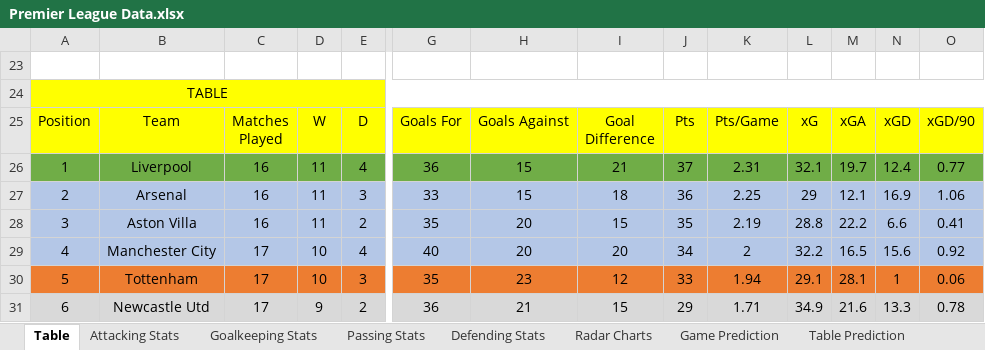
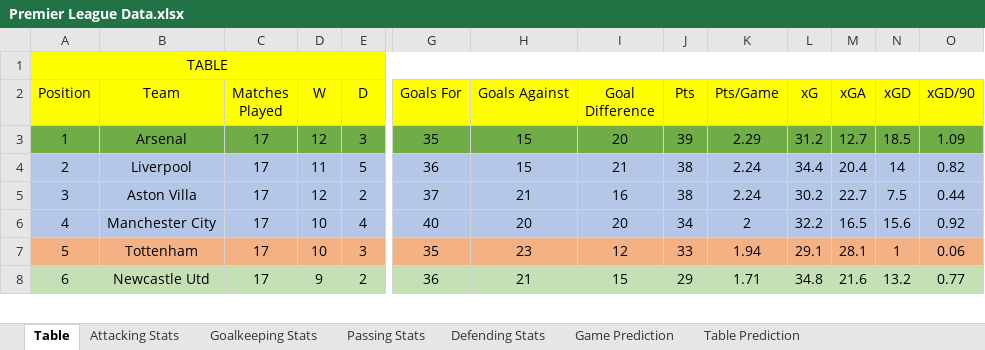
Before and after one commit to SBadovych/Premier-League-Stats-and-Predictor, an Excel workbook: Premier League Data.xlsx, sheet Table, drawn as a sheet; only a part is shown, gaps mark what is left out; values as stored, in another font and other column widths than the file's, no borders; table styles not drawn; removed rows and columns are numbered as before the commit, all else as after; rows hold the shown columns only; the diff covers the shown part only; the diff names each change by its address in the sheet, - before the commit and + after, or states it on an @@ line.

```diff
--- a/Premier League Data.xlsx (sheet Table)
+++ b/Premier League Data.xlsx (sheet Table)
-sheet tab: Radar Charts
-row 23: (empty)
+row 3: 1 | Arsenal | 17 | 12 | 3 | 35 | 15 | 20 | 39 | 2.29 | 31.2 | 12.7 | 18.5 | 1.09
@@ column A (Position) renumbered between rows 4 and 11 @@
-A4:O4 fill: #70AD47
+A4:O4 fill: #B4C7E7
-C4 (Matches Played): 16
+C4 (Matches Played): 17
-E4 (D): 4
+E4 (D): 5
-J4 (Pts): 37
+J4 (Pts): 38
-K4 (Pts/Game): 2.31
+K4 (Pts/Game): 2.24
-L4 (xG): 32.1
+L4 (xG): 34.4
-M4 (xGA): 19.7
+M4 (xGA): 20.4
-N4 (xGD): 12.4
+N4 (xGD): 14
-O4 (xGD/90): 0.77
+O4 (xGD/90): 0.82
-row 27: 2 | Arsenal | 16 | 11 | 3 | 33 | 15 | 18 | 36 | 2.25 | 29 | 12.1 | 16.9 | 1.06
-C5 (Matches Played): 16
+C5 (Matches Played): 17
-D5 (W): 11
+D5 (W): 12
-G5 (Goals For): 35
+G5 (Goals For): 37
-H5 (Goals Against): 20
+H5 (Goals Against): 21
-I5 (Goal Difference): 15
+I5 (Goal Difference): 16
-J5 (Pts): 35
+J5 (Pts): 38
-K5 (Pts/Game): 2.19
+K5 (Pts/Game): 2.24
-L5 (xG): 28.8
+L5 (xG): 30.2
-M5 (xGA): 22.2
+M5 (xGA): 22.7
-N5 (xGD): 6.6
+N5 (xGD): 7.5
-O5 (xGD/90): 0.41
+O5 (xGD/90): 0.44
-A7:O7 fill: #ED7D31
+A7:O7 fill: #F4B183
-A8:O8 fill: #D9D9D9
+A8:O8 fill: #C5E0B4
-L8 (xG): 34.9
+L8 (xG): 34.8
-N8 (xGD): 13.3
+N8 (xGD): 13.2
-O8 (xGD/90): 0.78
+O8 (xGD/90): 0.77
```
Also changed, not shown: 1 added row, 1 removed row, 55 edited cells, cell formats and merged cells elsewhere in this sheet, sheet Table Prediction, sheet Game Prediction, sheet Attacking Stats, sheet Defending Stats, sheet Passing Stats, sheet Goalkeeping Stats, other sheet tabs, formulas that keep their value, hidden cells, charts or pictures, 5 other files.
